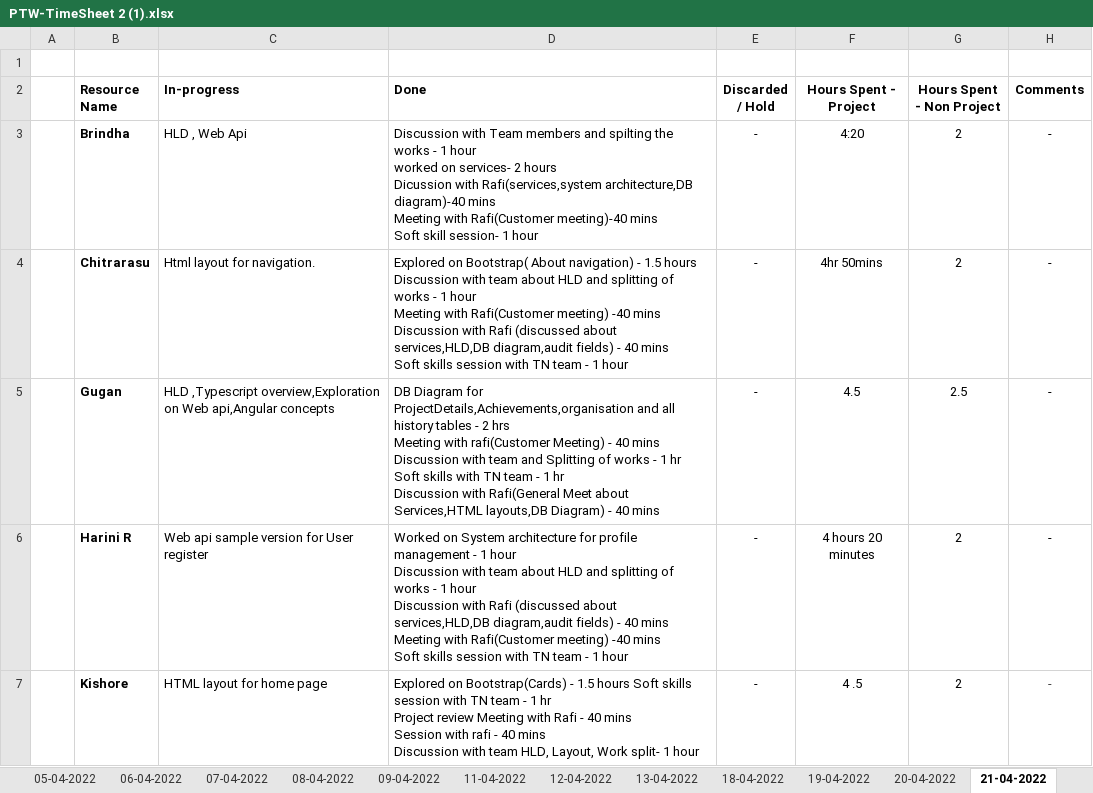
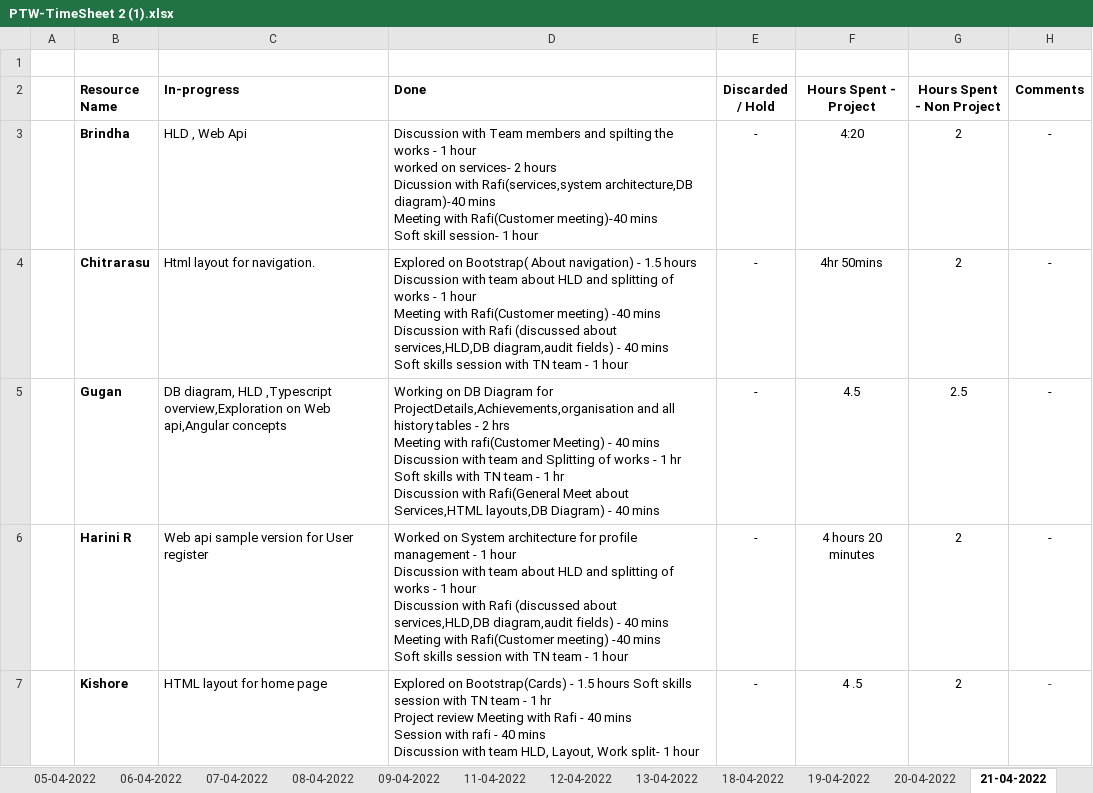
Before and after one commit to AspireTeamGenesis/Profile_Management, an Excel workbook: Process/Timesheet/PTW-TimeSheet 2 (1).xlsx, sheet 21-04-2022, drawn as a sheet; only a part is shown; values as stored, in another font and other column widths than the file's, no borders; the diff covers the shown part only; the diff names each change by its address in the sheet, - before the commit and + after, or states it on an @@ line.

Commit message:
Updated Timesheet

```diff
--- a/Process/Timesheet/PTW-TimeSheet 2 (1).xlsx (sheet 21-04-2022)
+++ b/Process/Timesheet/PTW-TimeSheet 2 (1).xlsx (sheet 21-04-2022)
-C5 (In-progress): HLD ,Typescript…
+C5 (In-progress): DB diagram, HLD ,Typescript…
-D5 (Done): DB Diagram…
+D5 (Done): Working on DB Diagram…
```
Also changed, not shown: 3 edited cells elsewhere in this sheet.
